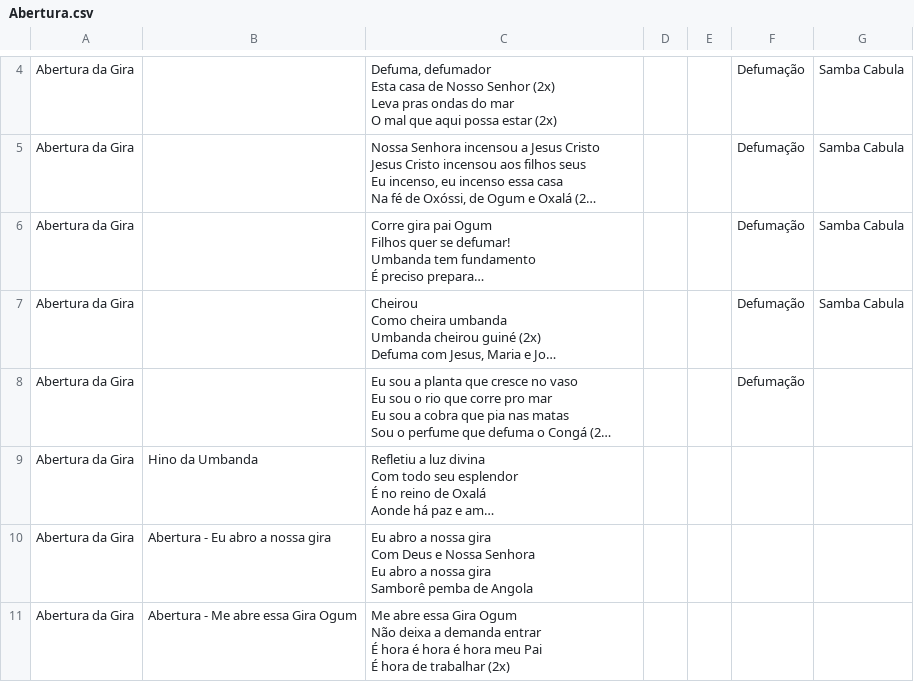
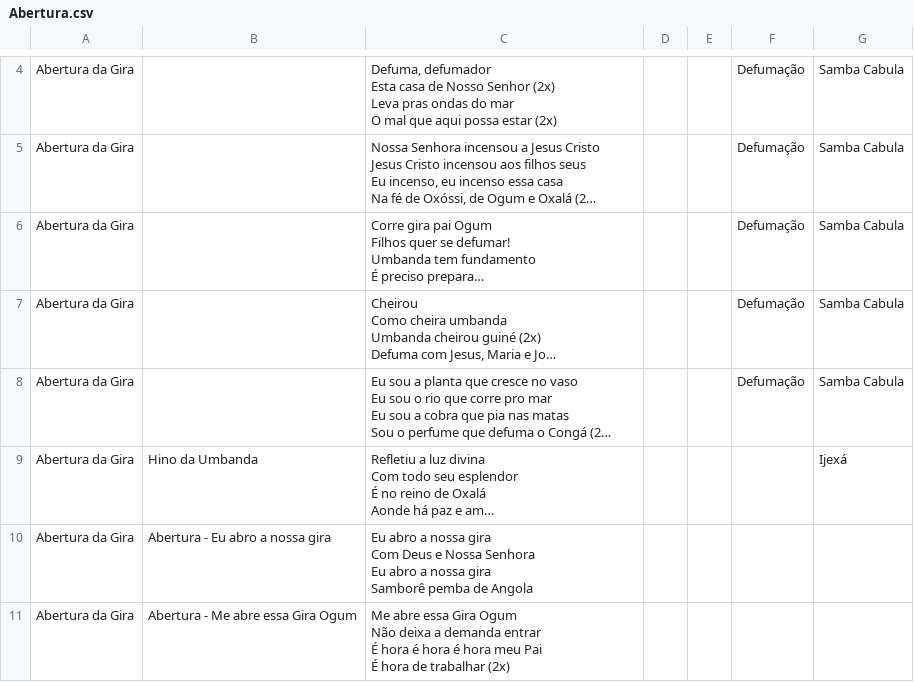
Before and after one commit to lucasvallimdacosta/tueg-pontos, a CSV file: Abertura.csv, drawn as a sheet; only a part is shown, gaps mark what is left out; long unchanged cells end in …; the diff names each change by its address in the sheet, - before the commit and + after, or states it on an @@ line.

Commit message:
Auto-sync: Abertura.csv

```diff
--- a/Abertura.csv
+++ b/Abertura.csv
-G8: (empty)
+G8: Samba Cabula
-G9: (empty)
+G9: Ijexá
```
